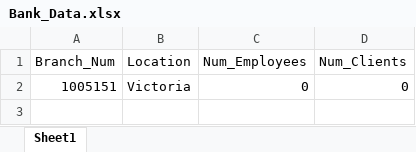
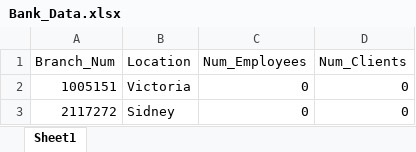
Before and after one commit to Hoksolinvan/Database-Systems-CSC370, an Excel workbook: Bank/Bank_Data.xlsx, sheet Sheet1, drawn as a sheet; values as stored, in another font and other column widths than the file's, no borders; the diff names each change by its address in the sheet, - before the commit and + after, or states it on an @@ line.

Commit message:
Added second branch

```diff
--- a/Bank/Bank_Data.xlsx (sheet Sheet1)
+++ b/Bank/Bank_Data.xlsx (sheet Sheet1)
+row 3: 2117272 | Sidney | 0 | 0
```
Also changed, not shown: 2 other files.
